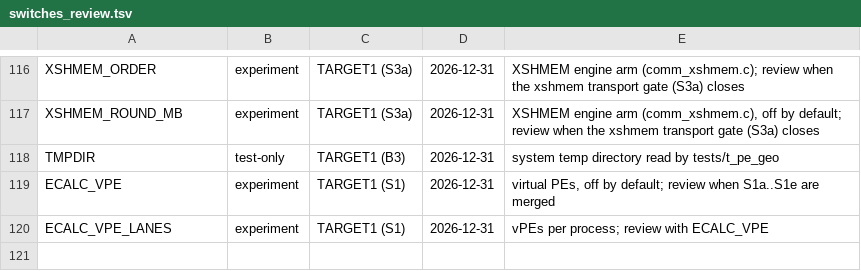
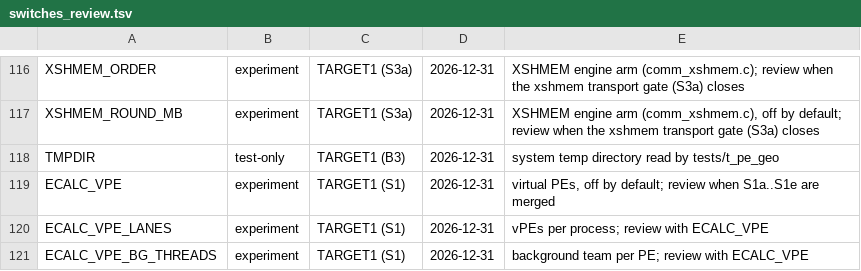
Before and after one commit to cecoppola/ntt, a TSV file: ecalc/switches_review.tsv, drawn as a sheet; only a part is shown, gaps mark what is left out.

```diff
--- a/ecalc/switches_review.tsv
+++ b/ecalc/switches_review.tsv
@@ -120 +120,2 @@ ECALC_VPE	experiment	TARGET1 (S1)	2026-12-31	virtual PEs, off by default; review
 ECALC_VPE_LANES	experiment	TARGET1 (S1)	2026-12-31	vPEs per process; review with ECALC_VPE
+ECALC_VPE_BG_THREADS	experiment	TARGET1 (S1)	2026-12-31	background team per PE; review with ECALC_VPE
```
Also changed, not shown: ecalc/switches.tsv, ecalc/switches_manual.tsv, 7 other files.
